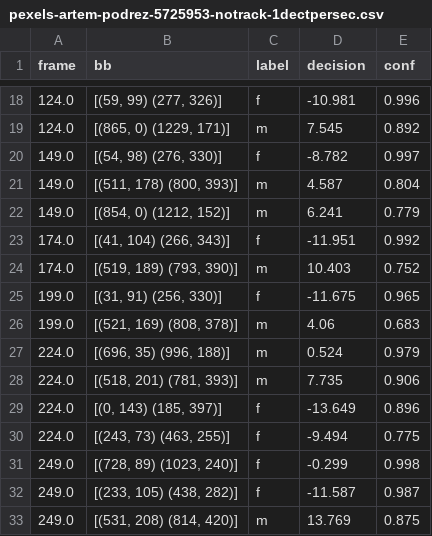
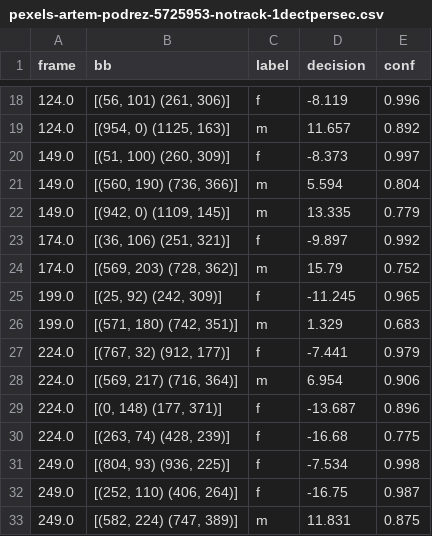
Before and after one commit to ina-foss/inaFaceAnalyzer, a CSV file: media/pexels-artem-podrez-5725953-notrack-1dectpersec.csv, drawn as a sheet; only a part is shown, gaps mark what is left out; the diff covers the shown part only.

```diff
--- a/media/pexels-artem-podrez-5725953-notrack-1dectpersec.csv
+++ b/media/pexels-artem-podrez-5725953-notrack-1dectpersec.csv
@@ -18,16 +18,16 @@ frame,bb,label,decision,conf
-124.0,"[(59, 99) (277, 326)]",f,-10.981,0.996
-124.0,"[(865, 0) (1229, 171)]",m,7.545,0.892
-149.0,"[(54, 98) (276, 330)]",f,-8.782,0.997
-149.0,"[(511, 178) (800, 393)]",m,4.587,0.804
-149.0,"[(854, 0) (1212, 152)]",m,6.241,0.779
-174.0,"[(41, 104) (266, 343)]",f,-11.951,0.992
-174.0,"[(519, 189) (793, 390)]",m,10.403,0.752
-199.0,"[(31, 91) (256, 330)]",f,-11.675,0.965
-199.0,"[(521, 169) (808, 378)]",m,4.06,0.683
-224.0,"[(696, 35) (996, 188)]",m,0.524,0.979
-224.0,"[(518, 201) (781, 393)]",m,7.735,0.906
-224.0,"[(0, 143) (185, 397)]",f,-13.649,0.896
-224.0,"[(243, 73) (463, 255)]",f,-9.494,0.775
-249.0,"[(728, 89) (1023, 240)]",f,-0.299,0.998
-249.0,"[(233, 105) (438, 282)]",f,-11.587,0.987
-249.0,"[(531, 208) (814, 420)]",m,13.769,0.875
+124.0,"[(56, 101) (261, 306)]",f,-8.119,0.996
+124.0,"[(954, 0) (1125, 163)]",m,11.657,0.892
+149.0,"[(51, 100) (260, 309)]",f,-8.373,0.997
+149.0,"[(560, 190) (736, 366)]",m,5.594,0.804
+149.0,"[(942, 0) (1109, 145)]",m,13.335,0.779
+174.0,"[(36, 106) (251, 321)]",f,-9.897,0.992
+174.0,"[(569, 203) (728, 362)]",m,15.79,0.752
+199.0,"[(25, 92) (242, 309)]",f,-11.245,0.965
+199.0,"[(571, 180) (742, 351)]",m,1.329,0.683
+224.0,"[(767, 32) (912, 177)]",f,-7.441,0.979
+224.0,"[(569, 217) (716, 364)]",m,6.954,0.906
+224.0,"[(0, 148) (177, 371)]",f,-13.687,0.896
+224.0,"[(263, 74) (428, 239)]",f,-16.68,0.775
+249.0,"[(804, 93) (936, 225)]",f,-7.534,0.998
+249.0,"[(252, 110) (406, 264)]",f,-16.75,0.987
+249.0,"[(582, 224) (747, 389)]",m,11.831,0.875
```
Also changed, not shown: 1 added row, 1 removed row and 58 edited cells elsewhere in this file, media/pexels-artem-podrez-5725953-notracking.csv, 3 other files.
